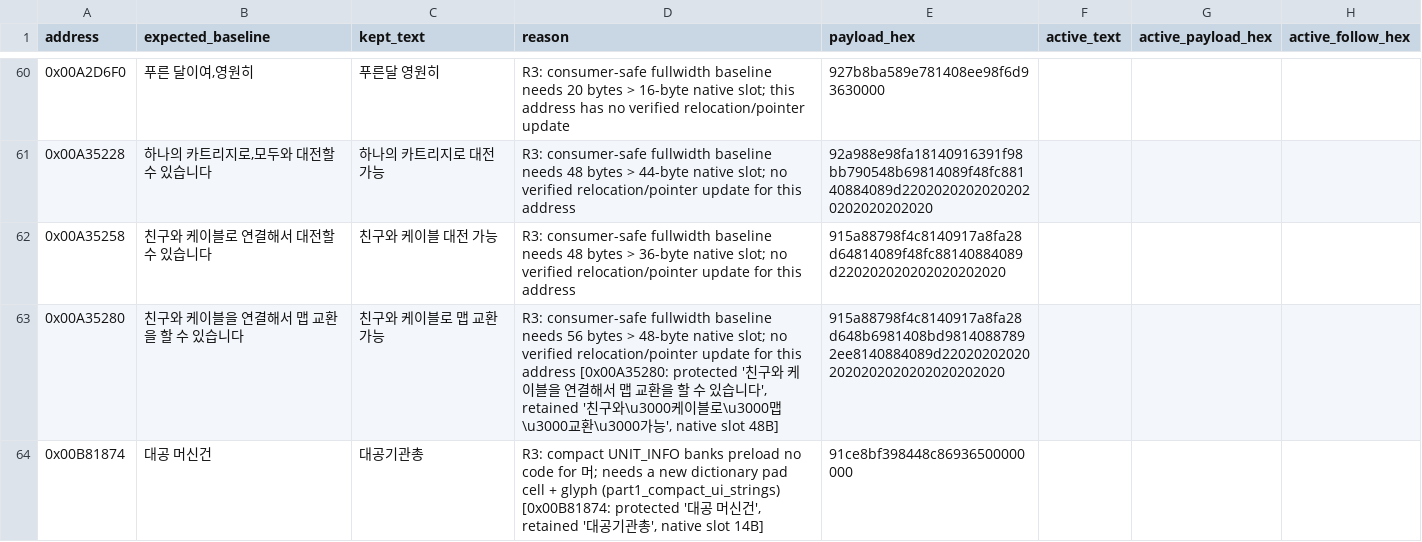
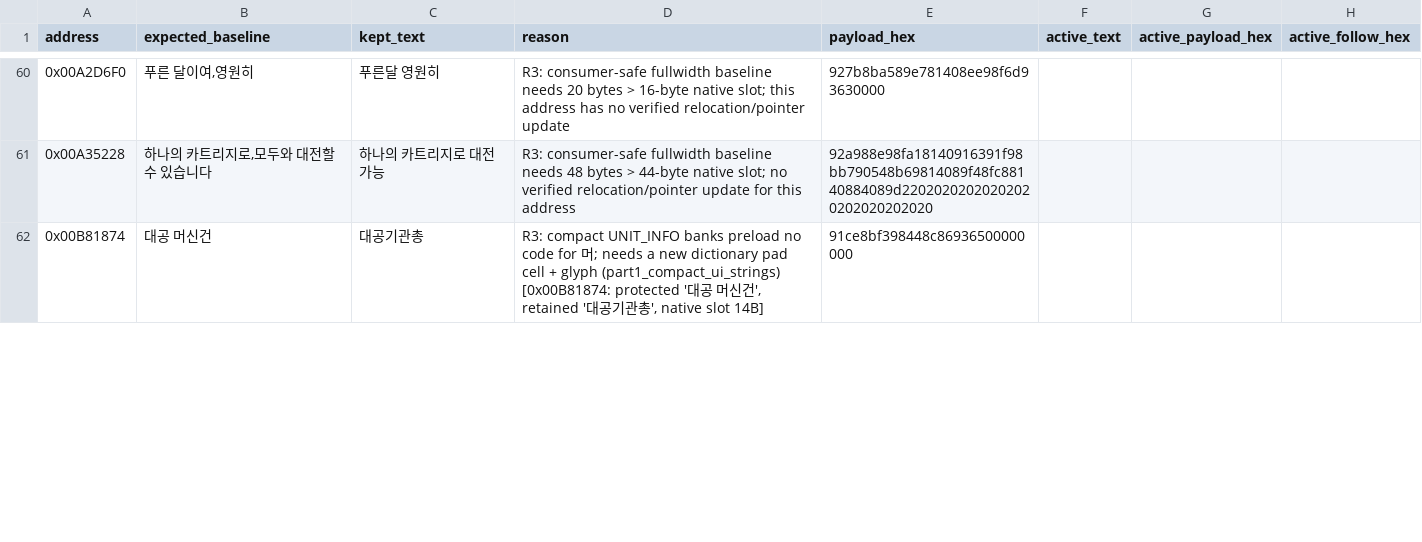
Before and after one commit to hada0127/aw-kor, a TSV file: data/bteam_round2_residuals.tsv, drawn as a sheet; only a part is shown, gaps mark what is left out; the diff covers the shown part only; the diff names each change by its address in the sheet, - before the commit and + after, or states it on an @@ line.

```diff
--- a/data/bteam_round2_residuals.tsv
+++ b/data/bteam_round2_residuals.tsv
-row 62: 0x00A35258 | 친구와 케이블로 연결해서 대전할 수 있습니다 | 친구와 케이블 대전 가능 | R3: consumer-safe fullwidth baseline needs 48 bytes > 36-byte native slot; no verified relocation/pointer update for this address | 915a88798f4c8140917a8fa28d64814089f48fc88140884089d220202020202020202020
-row 63: 0x00A35280 | 친구와 케이블을 연결해서 맵 교환을 할 수 있습니다 | 친구와 케이블로 맵 교환 가능 | R3: consumer-safe fullwidth baseline needs 56 bytes > 48-byte native slot; no verified relocation/pointer update for this address [0x00A35280: protected '친구와 케이블을 연결해서 맵 교환을 할 수 있습니다', retained '친구와\u3000케이블로\u3000맵\u3000교환\u3000가능', native slot 48B] | 915a88798f4c8140917a8fa28d648b6981408bd98140887892ee8140884089d220202020202020202020202020202020
```
Also changed, not shown: 4 removed rows and 6 edited cells elsewhere in this file, data/part2_seam_decisions.tsv, 42 other files.
